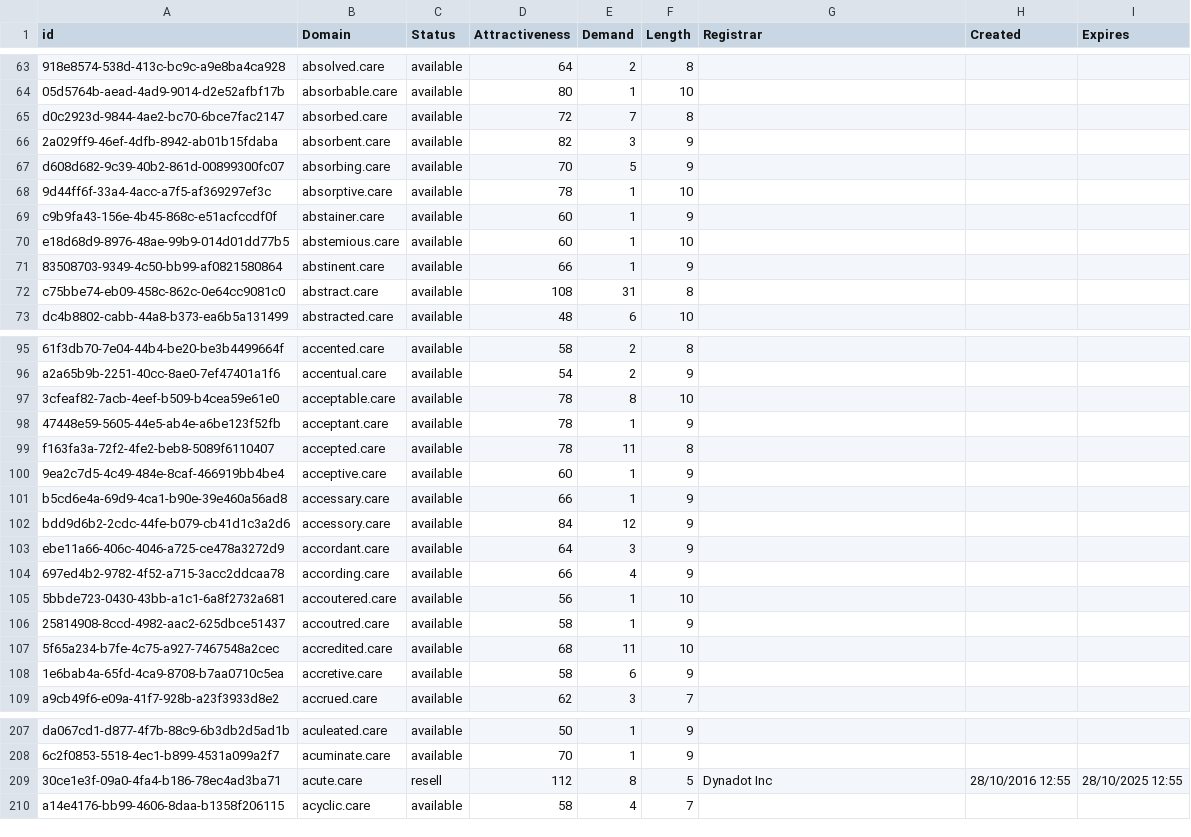
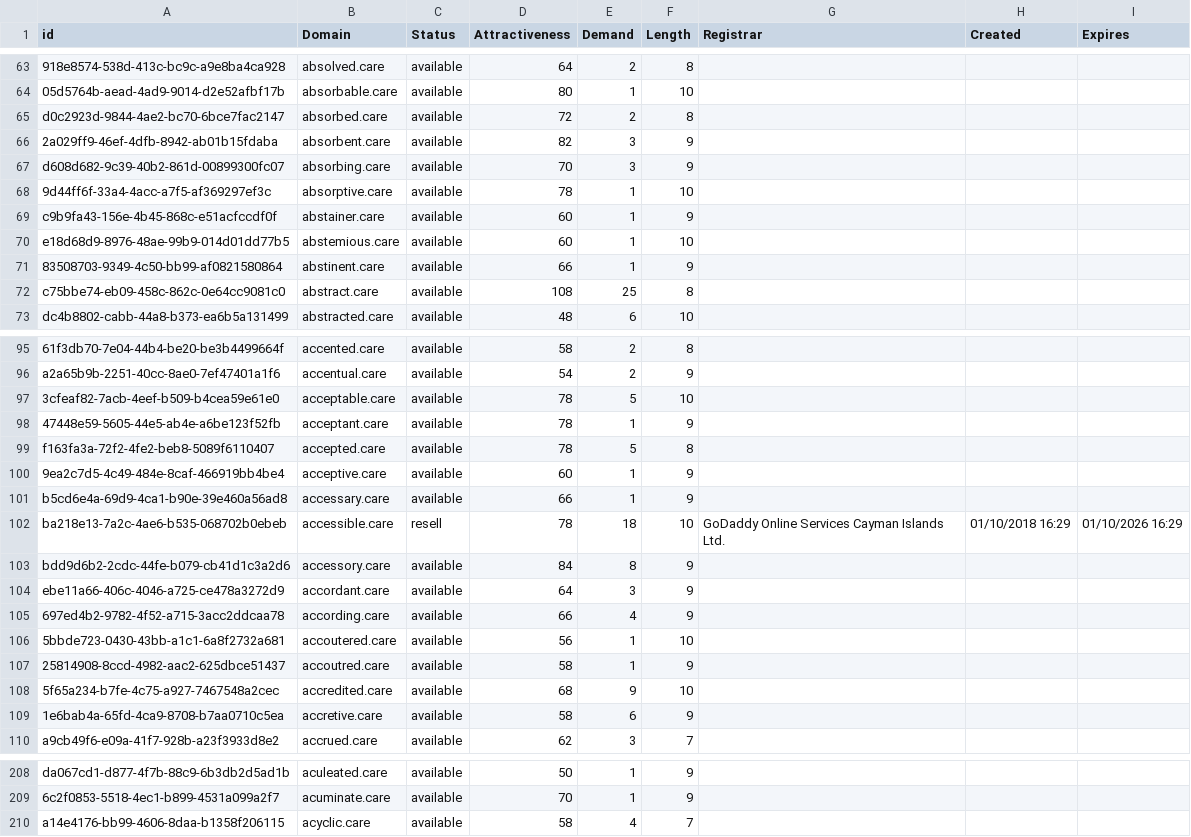
Before and after one commit to UniqueDomains/care-oneword-domains, a CSV file: care.csv, drawn as a sheet; only a part is shown, gaps mark what is left out; removed rows and columns are numbered as before the commit, all else as after; the diff covers the shown part only; the diff names each change by its address in the sheet, - before the commit and + after, or states it on an @@ line.

Commit message:
Domains update

```diff
--- a/care.csv
+++ b/care.csv
-E65 (Demand): 7
+E65 (Demand): 2
-E67 (Demand): 5
+E67 (Demand): 3
-E72 (Demand): 31
+E72 (Demand): 25
-E97 (Demand): 8
+E97 (Demand): 5
-E99 (Demand): 11
+E99 (Demand): 5
+row 102: ba218e13-7a2c-4ae6-b535-068702b0ebeb | accessible.care | resell | 78 | 18 | 10 | GoDaddy Online Services Cayman Islands Ltd. | 01/10/2018 16:29 | 01/10/2026 16:29
-E103 (Demand): 12
+E103 (Demand): 8
-E108 (Demand): 11
+E108 (Demand): 9
-row 209: 30ce1e3f-09a0-4fa4-b186-78ec4ad3ba71 | acute.care | resell | 112 | 8 | 5 | Dynadot Inc | 28/10/2016 12:55 | 28/10/2025 12:55
```
Also changed, not shown: 29 edited cells elsewhere in this file, 1 other file.
